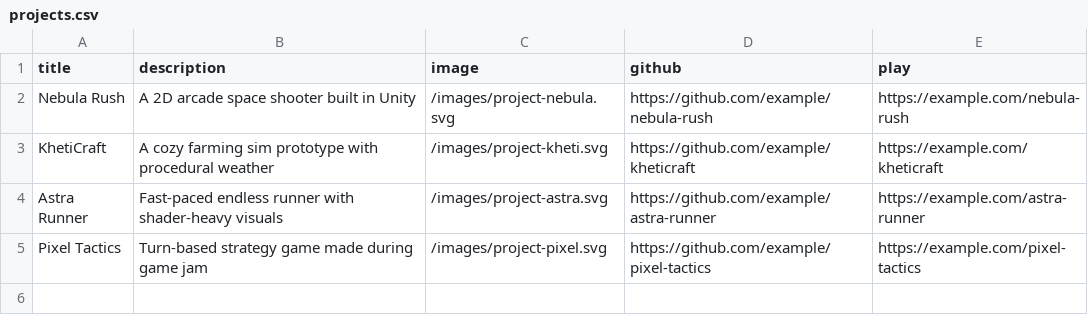
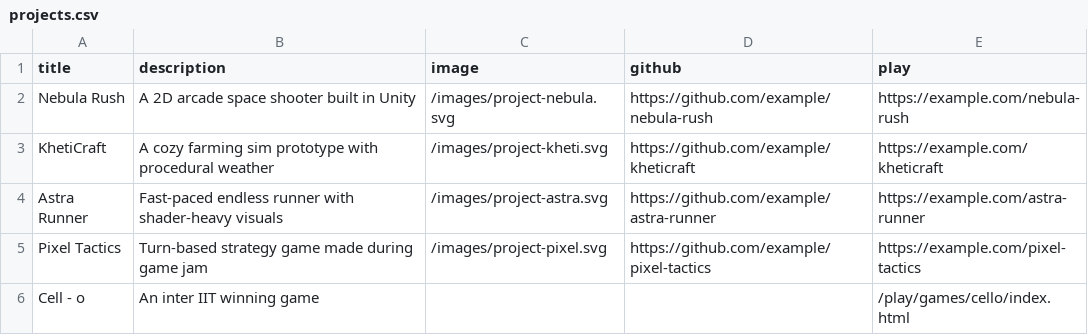
Before and after one commit to 4nTor/iitk-gamedev-club-website, a CSV file: public/data/projects.csv, drawn as a sheet; the diff names each change by its address in the sheet, - before the commit and + after, or states it on an @@ line.

Commit message:
Document hosting Unity WebGL games

```diff
--- a/public/data/projects.csv
+++ b/public/data/projects.csv
+row 6: Cell - o | An inter IIT winning game |  |  | /play/games/cello/index.html
```
Also changed, not shown: 24 other files.
